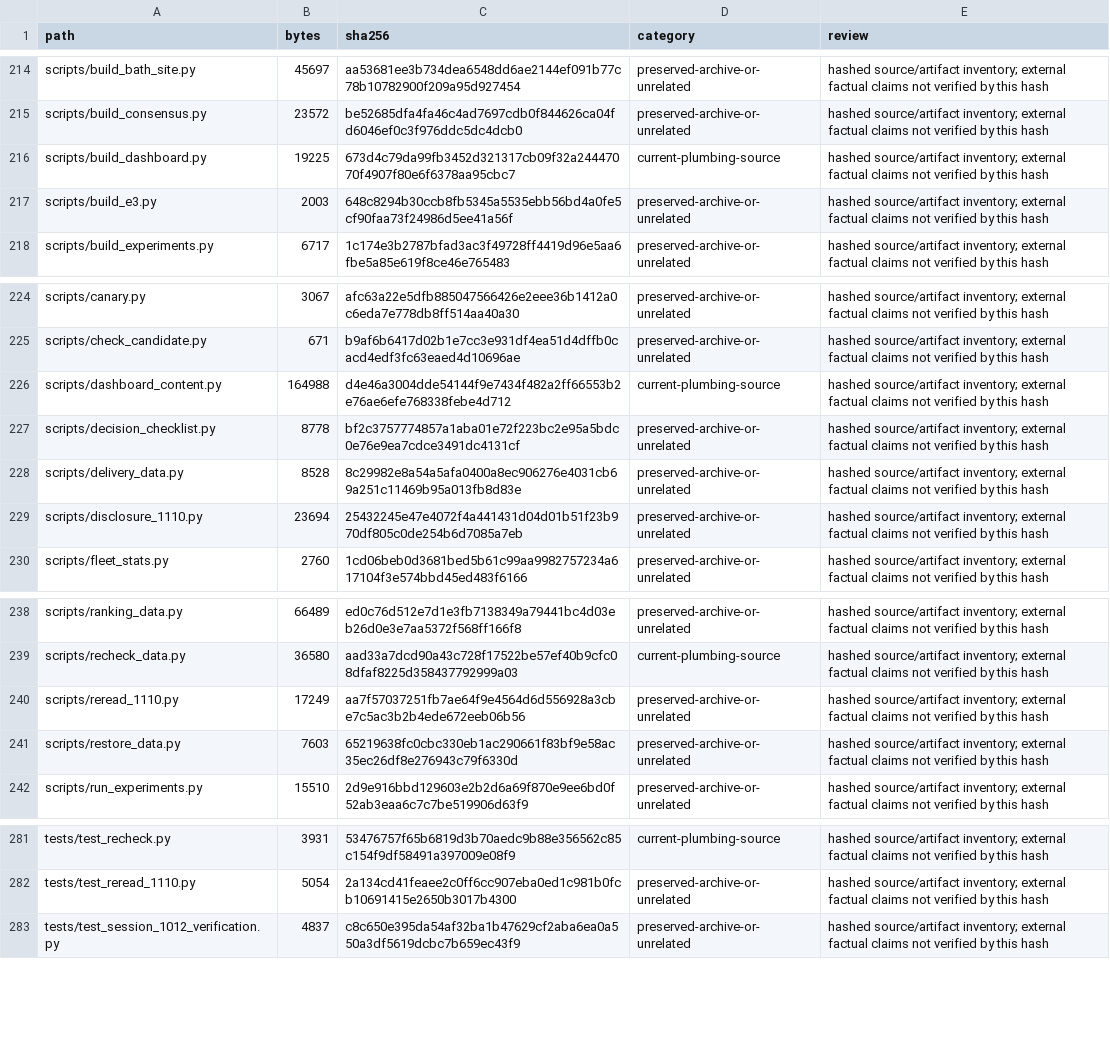
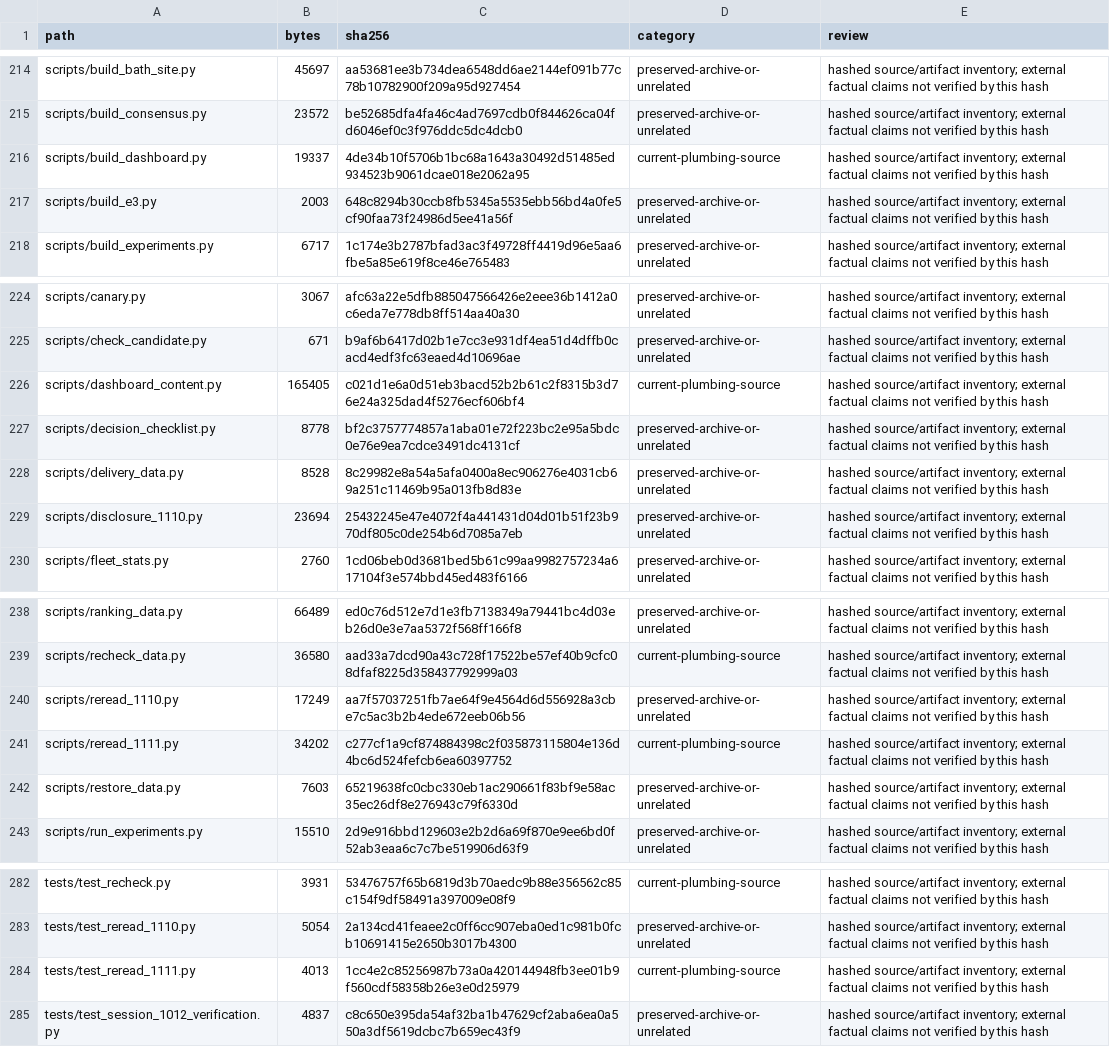
Before and after one commit to karagemop466-tech/Korea7, a CSV file: data/canonical/repo_inventory.csv, drawn as a sheet; only a part is shown, gaps mark what is left out.

Commit message:
D2/D3: publish reread-1111.html, U53 workers'-comp watch flag, nav/callouts; rebuild site
Co-authored-by: arena-agent <297053741+arena-agent@users.noreply.github.com>

```diff
--- a/data/canonical/repo_inventory.csv
+++ b/data/canonical/repo_inventory.csv
@@ -215,3 +215,3 @@ scripts/build_bath_site.py,45697,aa53681ee3b734dea6548dd6ae2144ef091b77c78b10782
 scripts/build_consensus.py,23572,be52685dfa4fa46c4ad7697cdb0f844626ca04fd6046ef0c3f976ddc5dc4dcb0,preserved-archive-or-unrelated,hashed source/artifact inventory; external factual claims not verified by this hash
-scripts/build_dashboard.py,19225,673d4c79da99fb3452d321317cb09f32a24447070f4907f80e6f6378aa95cbc7,current-plumbing-source,hashed source/artifact inventory; external factual claims not verified by this hash
+scripts/build_dashboard.py,19337,4de34b10f5706b1bc68a1643a30492d51485ed934523b9061dcae018e2062a95,current-plumbing-source,hashed source/artifact inventory; external factual claims not verified by this hash
 scripts/build_e3.py,2003,648c8294b30ccb8fb5345a5535ebb56bd4a0fe5cf90faa73f24986d5ee41a56f,preserved-archive-or-unrelated,hashed source/artifact inventory; external factual claims not verified by this hash
@@ -225,3 +225,3 @@ scripts/canary.py,3067,afc63a22e5dfb885047566426e2eee36b1412a0c6eda7e778db8ff514
 scripts/check_candidate.py,671,b9af6b6417d02b1e7cc3e931df4ea51d4dffb0cacd4edf3fc63eaed4d10696ae,preserved-archive-or-unrelated,hashed source/artifact inventory; external factual claims not verified by this hash
-scripts/dashboard_content.py,164988,d4e46a3004dde54144f9e7434f482a2ff66553b2e76ae6efe768338febe4d712,current-plumbing-source,hashed source/artifact inventory; external factual claims not verified by this hash
+scripts/dashboard_content.py,165405,c021d1e6a0d51eb3bacd52b2b61c2f8315b3d76e24a325dad4f5276ecf606bf4,current-plumbing-source,hashed source/artifact inventory; external factual claims not verified by this hash
 scripts/decision_checklist.py,8778,bf2c3757774857a1aba01e72f223bc2e95a5bdc0e76e9ea7cdce3491dc4131cf,preserved-archive-or-unrelated,hashed source/artifact inventory; external factual claims not verified by this hash
@@ -240,2 +240,3 @@ scripts/recheck_data.py,36580,aad33a7dcd90a43c728f17522be57ef40b9cfc08dfaf8225d3
 scripts/reread_1110.py,17249,aa7f57037251fb7ae64f9e4564d6d556928a3cbe7c5ac3b2b4ede672eeb06b56,preserved-archive-or-unrelated,hashed source/artifact inventory; external factual claims not verified by this hash
+scripts/reread_1111.py,34202,c277cf1a9cf874884398c2f035873115804e136d4bc6d524fefcb6ea60397752,current-plumbing-source,hashed source/artifact inventory; external factual claims not verified by this hash
 scripts/restore_data.py,7603,65219638fc0cbc330eb1ac290661f83bf9e58ac35ec26df8e276943c79f6330d,preserved-archive-or-unrelated,hashed source/artifact inventory; external factual claims not verified by this hash
@@ -282,2 +283,3 @@ tests/test_recheck.py,3931,53476757f65b6819d3b70aedc9b88e356562c85c154f9df58491a
 tests/test_reread_1110.py,5054,2a134cd41feaee2c0ff6cc907eba0ed1c981b0fcb10691415e2650b3017b4300,preserved-archive-or-unrelated,hashed source/artifact inventory; external factual claims not verified by this hash
+tests/test_reread_1111.py,4013,1cc4e2c85256987b73a0a420144948fb3ee01b9f560cdf58358b26e3e0d25979,current-plumbing-source,hashed source/artifact inventory; external factual claims not verified by this hash
 tests/test_session_1012_verification.py,4837,c8c650e395da54af32ba1b47629cf2aba6ea0a550a3df5619dcbc7b659ec43f9,preserved-archive-or-unrelated,hashed source/artifact inventory; external factual claims not verified by this hash
```
Also changed, not shown: 27 other files.
